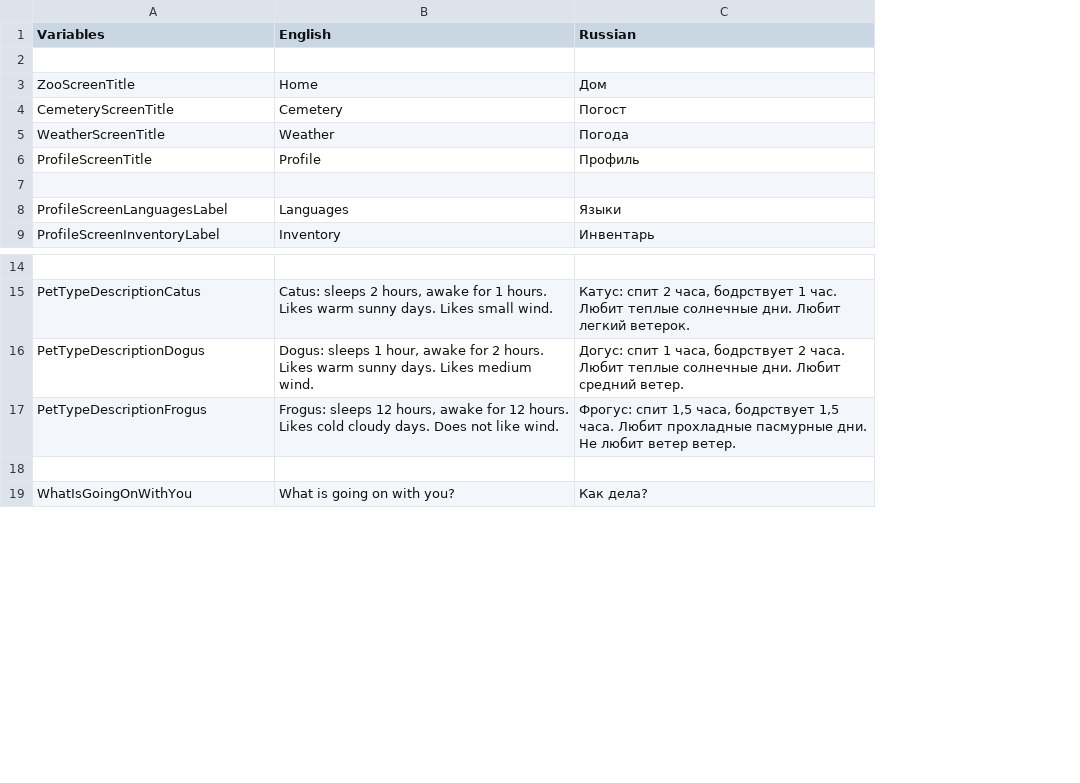
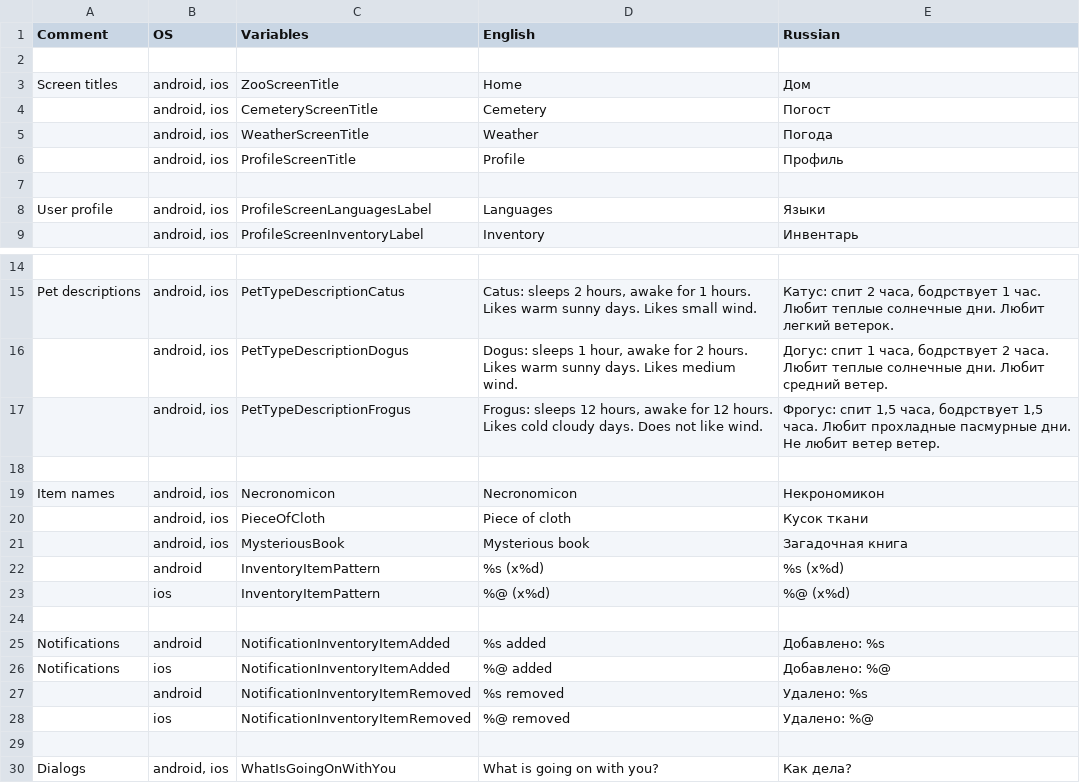
Before and after one commit to aleksandr-bakanov/petus, a CSV file: babelish/data.csv, drawn as a sheet; only a part is shown, gaps mark what is left out; the diff names each change by its address in the sheet, - before the commit and + after, or states it on an @@ line.

Commit message:
Add notifications

```diff
--- a/babelish/data.csv
+++ b/babelish/data.csv
+column A (Comment), rows 3-8: Screen titles |  |  |  |  | User profile; row 15: Pet descriptions; row 30: Dialogs
+column B (OS), rows 3-9: android, ios | android, ios | android, ios | android, ios |  | android, ios | android, ios; rows 15-17: all android, ios; row 30: android, ios
+row 18: (empty)
+row 19: Item names | android, ios | Necronomicon | Necronomicon | Некрономикон
+row 20:  | android, ios | PieceOfCloth | Piece of cloth | Кусок ткани
+row 21:  | android, ios | MysteriousBook | Mysterious book | Загадочная книга
+row 22:  | android | InventoryItemPattern | %s (x%d) | %s (x%d)
+row 23:  | ios | InventoryItemPattern | %@ (x%d) | %@ (x%d)
+row 24: (empty)
+row 25: Notifications | android | NotificationInventoryItemAdded | %s added | Добавлено: %s
+row 26: Notifications | ios | NotificationInventoryItemAdded | %@ added | Добавлено: %@
+row 27:  | android | NotificationInventoryItemRemoved | %s removed | Удалено: %s
+row 28:  | ios | NotificationInventoryItemRemoved | %@ removed | Удалено: %@
```
Also changed, not shown: 22 other files.
